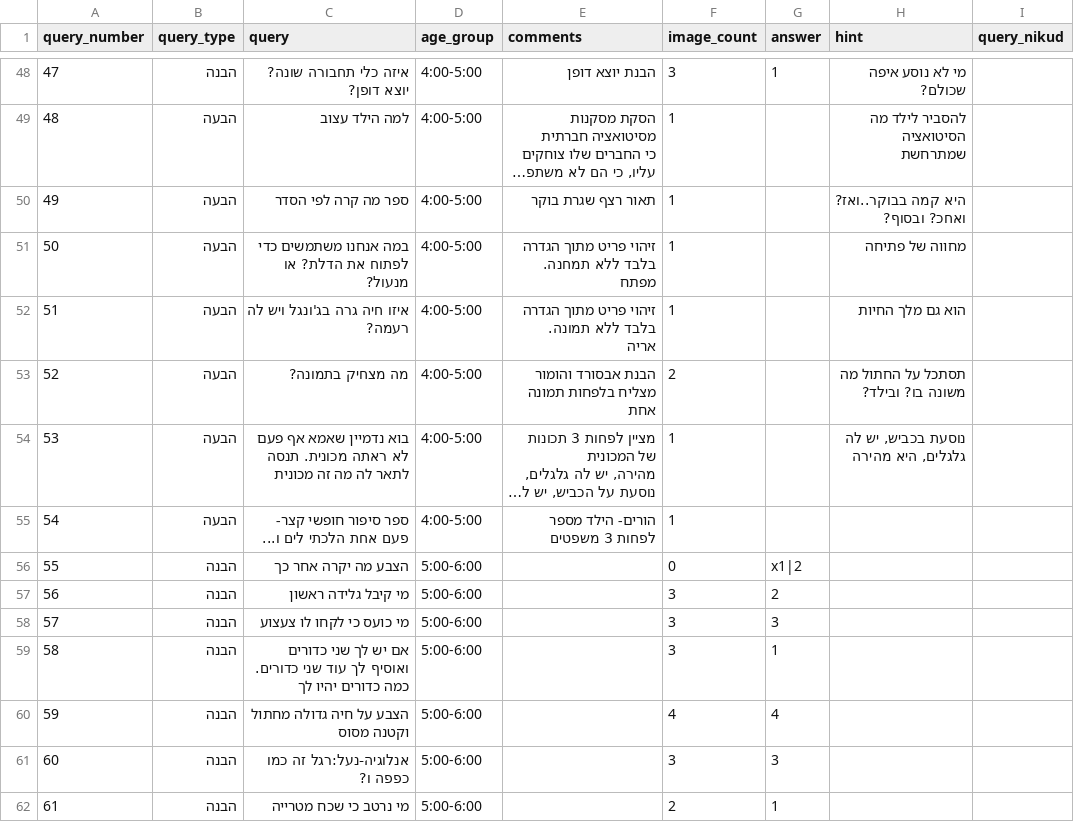
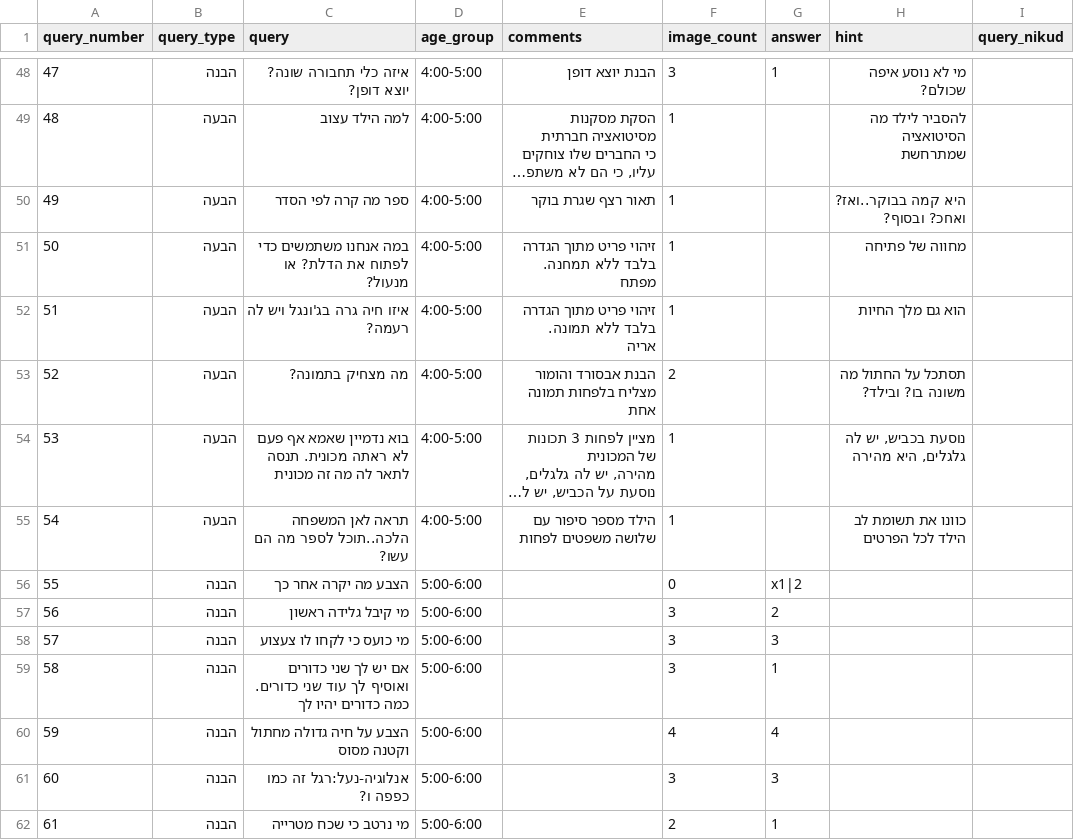
Before and after one commit to almoggiat/seeandsay-resources, a CSV file: query_database.csv, drawn as a sheet; only a part is shown, gaps mark what is left out; long unchanged cells end in …; the diff names each change by its address in the sheet, - before the commit and + after, or states it on an @@ line.

Commit message:
עדכון שאלה 54: תראה לאן המשפחה הלכה..תוכל לספר מה הם עשו?

```diff
--- a/query_database.csv
+++ b/query_database.csv
-C55 (query): ספר סיפור חופשי קצר- פעם אחת הלכתי לים ו...
+C55 (query): תראה לאן המשפחה הלכה..תוכל לספר מה הם עשו?
-E55 (comments): הורים- הילד מספר לפחות 3 משפטים
+E55 (comments): הילד מספר סיפור עם שלושה משפטים לפחות
-H55 (hint): (empty)
+H55 (hint): כוונו את תשומת לב הילד לכל הפרטים
```
